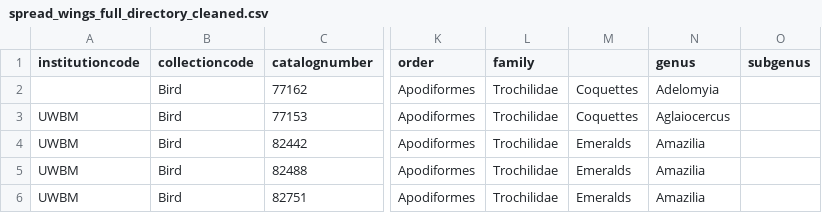
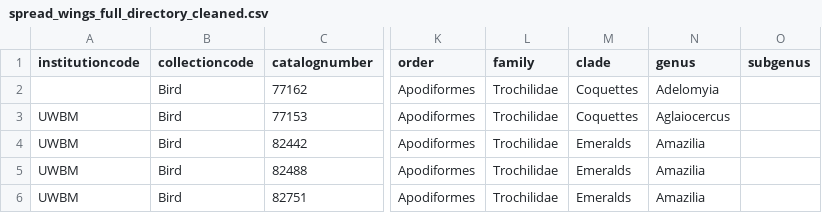
Before and after one commit to eltingrosalee/spread_wing_finder, a CSV file: spread_wings_full_directory_cleaned.csv, drawn as a sheet; only a part is shown, gaps mark what is left out; the diff names each change by its address in the sheet, - before the commit and + after, or states it on an @@ line.

Commit message:
how many times do I have to add a file...?

```diff
--- a/spread_wings_full_directory_cleaned.csv
+++ b/spread_wings_full_directory_cleaned.csv
-M1: (empty)
+M1: clade
```
